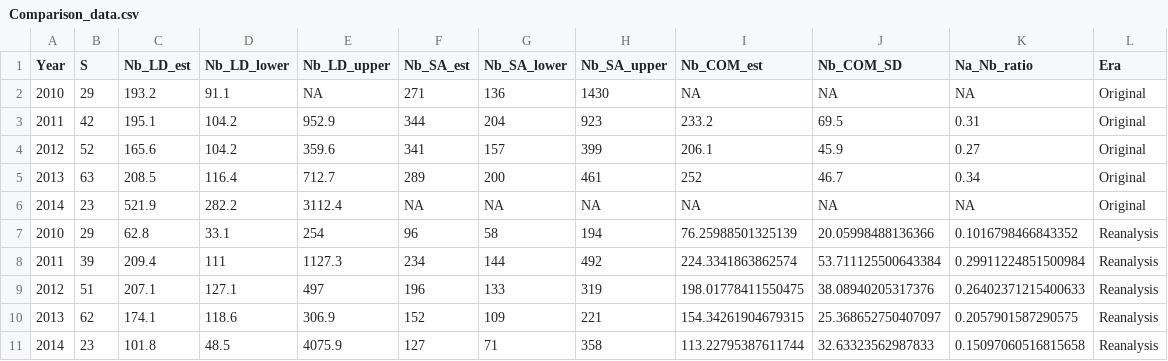
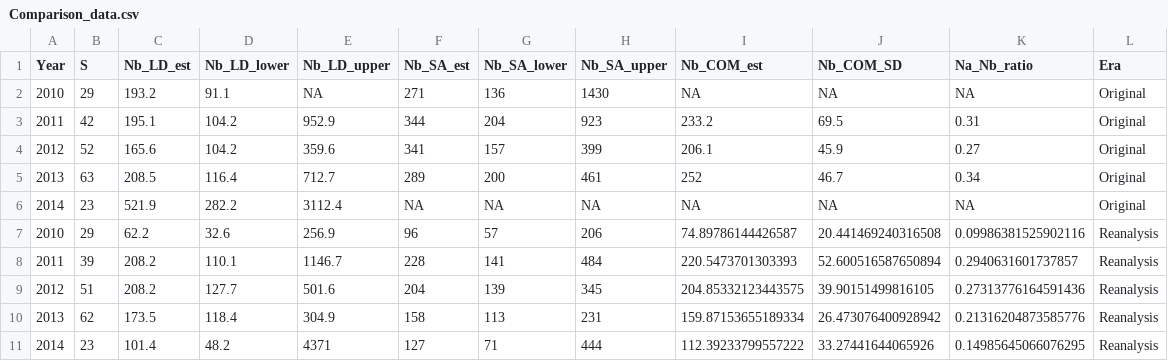
Before and after one commit to dani-davenport/White-Shark-Breeders, a CSV file: Results/Comparison_data.csv, drawn as a sheet.

```diff
--- a/Results/Comparison_data.csv
+++ b/Results/Comparison_data.csv
@@ -6,6 +6,6 @@ Year,S,Nb_LD_est,Nb_LD_lower,Nb_LD_upper,Nb_SA_est,Nb_SA_lower,Nb_SA_upper,Nb_CO
 2014,23,521.9,282.2,3112.4,NA,NA,NA,NA,NA,NA,Original
-2010,29,62.8,33.1,254,96,58,194,76.25988501325139,20.05998488136366,0.1016798466843352,Reanalysis
-2011,39,209.4,111,1127.3,234,144,492,224.3341863862574,53.711125500643384,0.29911224851500984,Reanalysis
-2012,51,207.1,127.1,497,196,133,319,198.01778411550475,38.08940205317376,0.26402371215400633,Reanalysis
-2013,62,174.1,118.6,306.9,152,109,221,154.34261904679315,25.368652750407097,0.2057901587290575,Reanalysis
-2014,23,101.8,48.5,4075.9,127,71,358,113.22795387611744,32.63323562987833,0.15097060516815658,Reanalysis
+2010,29,62.2,32.6,256.9,96,57,206,74.89786144426587,20.441469240316508,0.09986381525902116,Reanalysis
+2011,39,208.2,110.1,1146.7,228,141,484,220.5473701303393,52.600516587650894,0.2940631601737857,Reanalysis
+2012,51,208.2,127.7,501.6,204,139,345,204.85332123443575,39.90151499816105,0.27313776164591436,Reanalysis
+2013,62,173.5,118.4,304.9,158,113,231,159.87153655189334,26.473076400928942,0.21316204873585776,Reanalysis
+2014,23,101.4,48.2,4371,127,71,444,112.39233799557222,33.27441644065926,0.14985645066076295,Reanalysis
```
Also changed, not shown: Results/COLONY/ResultsSummary.csv, Results/NeEstimator/NeResultsSummary.csv, 29 other files.
